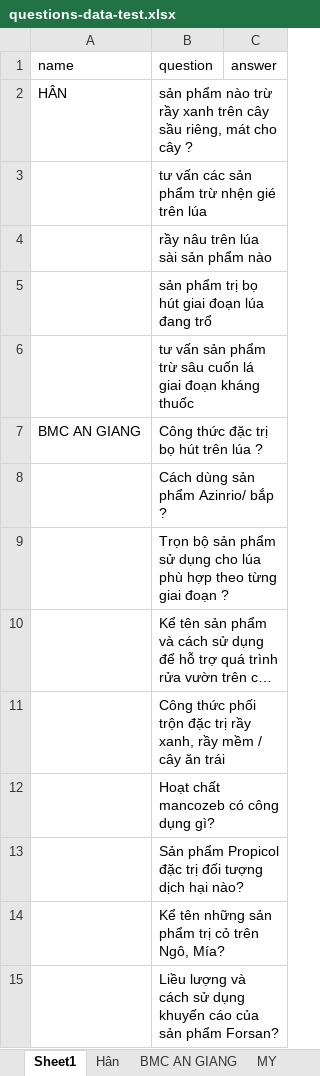
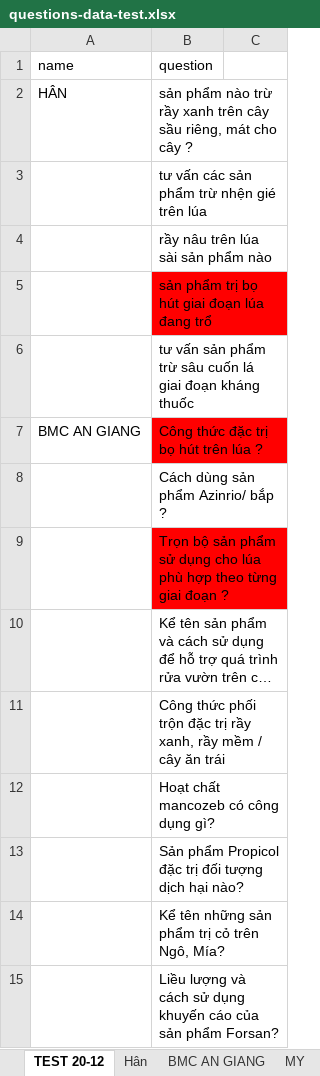
Before and after one commit to huyvan47/Tro_ly_Vat_tu_BMCVN_online, an Excel workbook: data/questions-data-test.xlsx, sheet TEST 20-12, drawn as a sheet; only a part is shown; long unchanged cells end in …; values as stored, in another font and other column widths than the file's, no borders; the diff names each change by its address in the sheet, - before the commit and + after, or states it on an @@ line.

Commit message:
fix data kd 1-4
phân loại dữ liệu để phục vụ filter theo tags

```diff
--- a/data/questions-data-test.xlsx (sheet TEST 20-12)
+++ b/data/questions-data-test.xlsx (sheet TEST 20-12)
-sheet tab: Sheet1
+sheet tab: TEST 20-12
-C1: answer
+C1: (empty)
-B5 fill: none
+B5 fill: #FF0000
-B7 fill: none
+B7 fill: #FF0000
-B9 fill: none
+B9 fill: #FF0000
```
Also changed, not shown: 43 other files.
